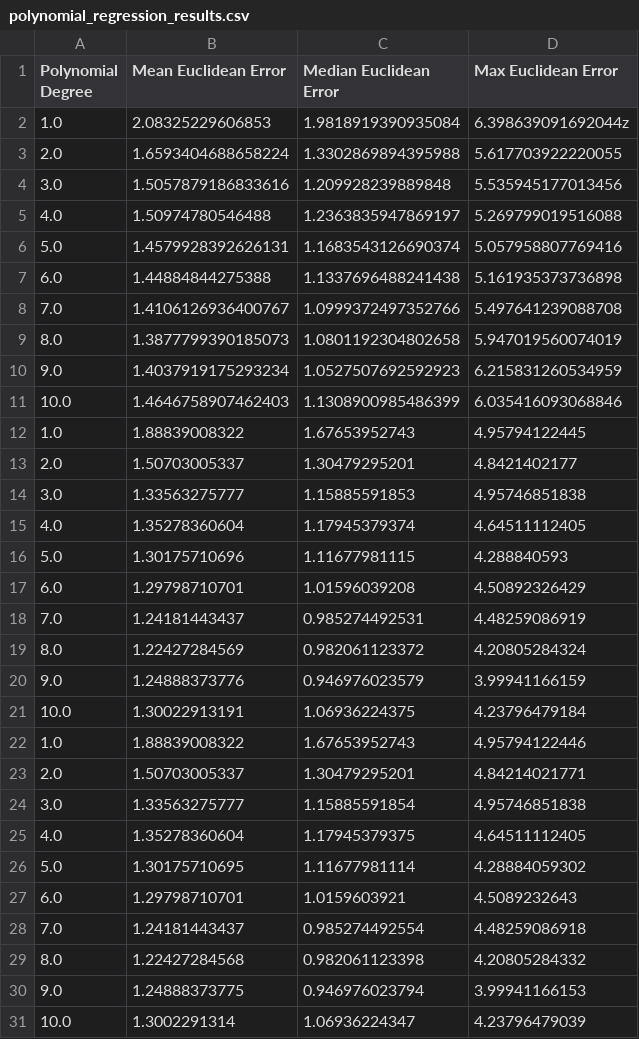
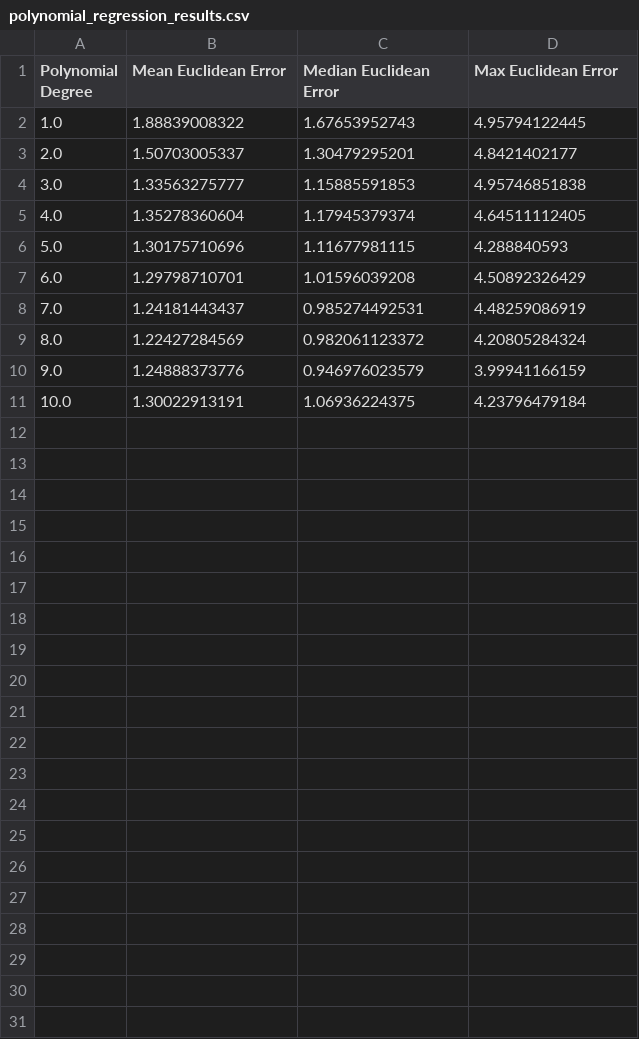
Before and after one commit to hamzafer/Evaluating-Machine-Learning-Methods, a CSV file: main/cmy2xyz/results/PC10/polynomial_regression_results.csv, drawn as a sheet; the diff names each change by its address in the sheet, - before the commit and + after, or states it on an @@ line.

Commit message:
new resukts with cie 2000 error

```diff
--- a/main/cmy2xyz/results/PC10/polynomial_regression_results.csv
+++ b/main/cmy2xyz/results/PC10/polynomial_regression_results.csv
-row 2: 1.0 | 2.08325229606853 | 1.9818919390935084 | 6.398639091692044z
-row 3: 2.0 | 1.6593404688658224 | 1.3302869894395988 | 5.617703922220055
-row 4: 3.0 | 1.5057879186833616 | 1.209928239889848 | 5.535945177013456
-row 5: 4.0 | 1.50974780546488 | 1.2363835947869197 | 5.269799019516088
-row 6: 5.0 | 1.4579928392626131 | 1.1683543126690374 | 5.057958807769416
-row 7: 6.0 | 1.44884844275388 | 1.1337696488241438 | 5.161935373736898
-row 8: 7.0 | 1.4106126936400767 | 1.0999372497352766 | 5.497641239088708
-row 9: 8.0 | 1.3877799390185073 | 1.0801192304802658 | 5.947019560074019
-row 10: 9.0 | 1.4037919175293234 | 1.0527507692592923 | 6.215831260534959
-row 11: 10.0 | 1.4646758907462403 | 1.1308900985486399 | 6.035416093068846
-row 22: 1.0 | 1.88839008322 | 1.67653952743 | 4.95794122446
-row 23: 2.0 | 1.50703005337 | 1.30479295201 | 4.84214021771
-row 24: 3.0 | 1.33563275777 | 1.15885591854 | 4.95746851838
-row 25: 4.0 | 1.35278360604 | 1.17945379375 | 4.64511112405
-row 26: 5.0 | 1.30175710695 | 1.11677981114 | 4.28884059302
-row 27: 6.0 | 1.29798710701 | 1.0159603921 | 4.5089232643
-row 28: 7.0 | 1.24181443437 | 0.985274492554 | 4.48259086918
-row 29: 8.0 | 1.22427284568 | 0.982061123398 | 4.20805284332
-row 30: 9.0 | 1.24888373775 | 0.946976023794 | 3.99941166153
-row 31: 10.0 | 1.3002291314 | 1.06936224347 | 4.23796479039
```
Also changed, not shown: main/cmy2xyz/results/PC10/nn_Elastic_results.csv, main/cmy2xyz/results/PC10/nn_RandomForestRegressor_results.csv, 38 other files.
